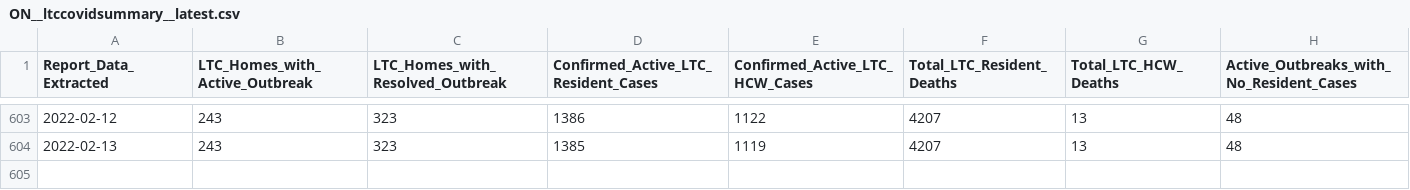
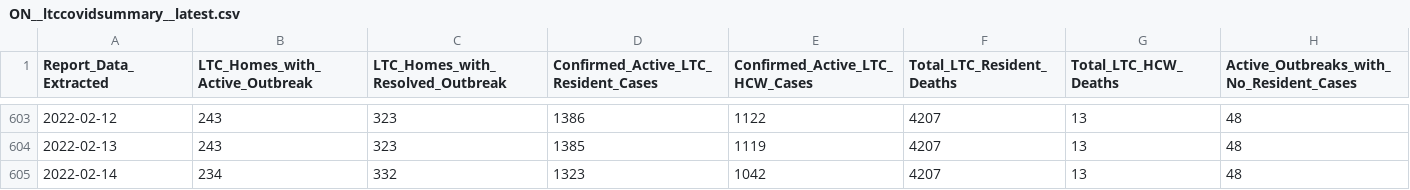
Before and after one commit to Copterz/coronavirus-hc-infobase-archive, a CSV file: ON__ltccovidsummary__latest.csv, drawn as a sheet; only a part is shown, gaps mark what is left out.

```diff
--- a/ON__ltccovidsummary__latest.csv
+++ b/ON__ltccovidsummary__latest.csv
@@ -604 +604,2 @@
 2022-02-13,243,323,1385,1119,4207,13,48
+2022-02-14,234,332,1323,1042,4207,13,48
```
Also changed, not shown: 2 other files.
